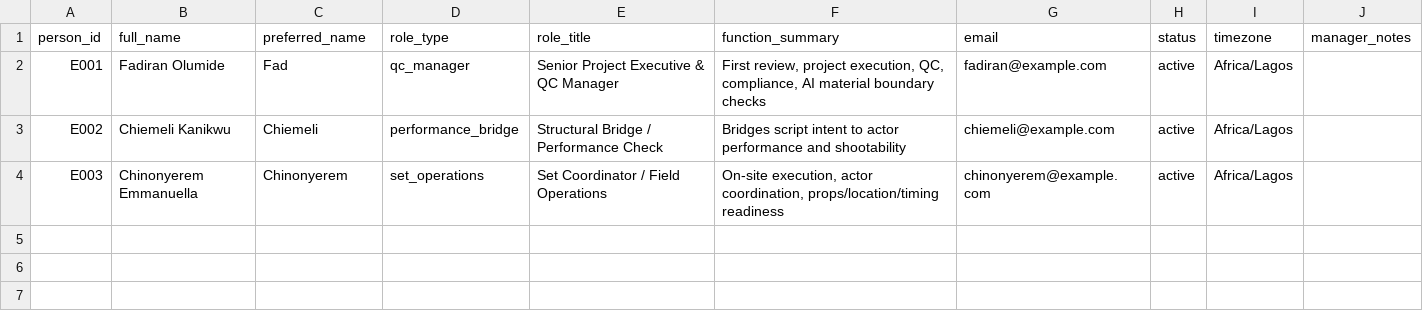
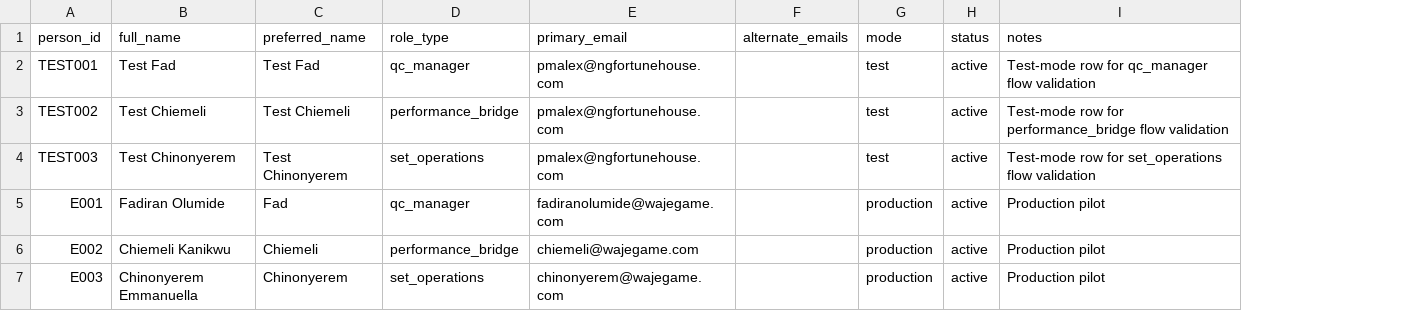
Before and after one commit to mwddmmde12-del/storyboard-artist, a CSV file: 02_employee_table_template.csv, drawn as a sheet; removed rows and columns are numbered as before the commit, all else as after; the diff names each change by its address in the sheet, - before the commit and + after, or states it on an @@ line.

Commit message:
Add test/production mode roster and n8n mode filtering guidance

```diff
--- a/02_employee_table_template.csv
+++ b/02_employee_table_template.csv
-column E (role_title), rows 2-4: Senior Project Executive & QC Manager | Structural Bridge / Performance Check | Set Coordinator / Field Operations
-column F (function_summary), rows 2-4: First review, project execution, QC, compliance, AI material boundary checks | Bridges script intent to actor performance and shootability | On-site execution, actor coordination, props/location/timing readiness
-column G (email), rows 2-4: fadiran@example.com | chiemeli@example.com | chinonyerem@example.com
+column E (primary_email), rows 5-7: fadiranolumide@wajegame.com | chiemeli@wajegame.com | chinonyerem@wajegame.com
+column F (alternate_emails), empty
+column G (mode), rows 5-7: all production
-column I (timezone), rows 2-4: all Africa/Lagos
-column J (manager_notes), empty
+column I (notes), rows 5-7: all Production pilot
+row 2: TEST001 | Test Fad | Test Fad | qc_manager | pmalex@ngfortunehouse.com |  | test | active | Test-mode row for qc_manager flow validation
+row 3: TEST002 | Test Chiemeli | Test Chiemeli | performance_bridge | pmalex@ngfortunehouse.com |  | test | active | Test-mode row for performance_bridge flow validation
+row 4: TEST003 | Test Chinonyerem | Test Chinonyerem | set_operations | pmalex@ngfortunehouse.com |  | test | active | Test-mode row for set_operations flow validation
```
Also changed, not shown: 3 other files.
